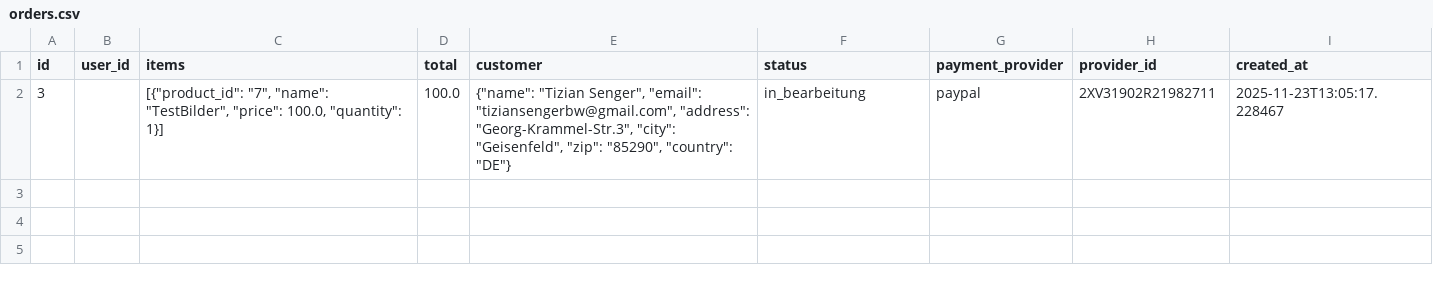
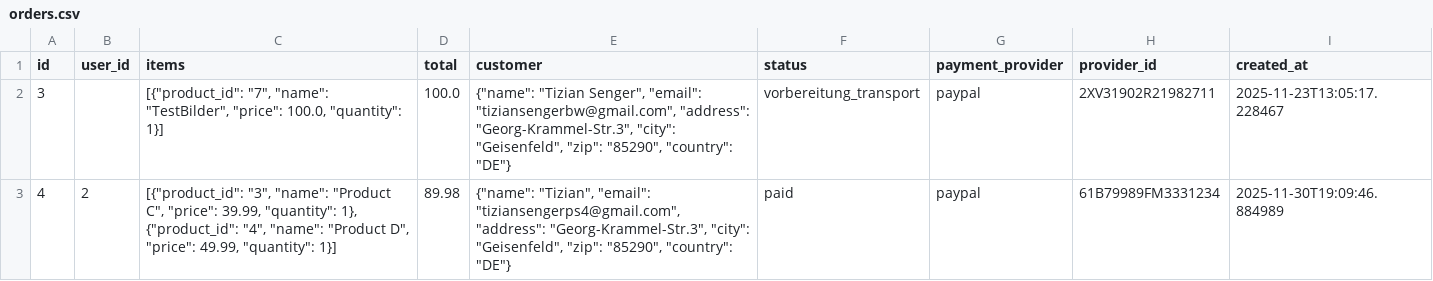
Before and after one commit to TizianSenger/PythonOnlineShop, a CSV file: webshop-python/data/csv/orders.csv, drawn as a sheet.

```diff
--- a/webshop-python/data/csv/orders.csv
+++ b/webshop-python/data/csv/orders.csv
@@ -1,2 +1,3 @@
 id,user_id,items,total,customer,status,payment_provider,provider_id,created_at
-3,,"[{""product_id"": ""7"", ""name"": ""TestBilder"", ""price"": 100.0, ""quantity"": 1}]",100.0,"{""name"": ""Tizian Senger"", ""email"": ""tiziansengerbw@gmail.com"", ""address"": ""Georg-Krammel-Str.3"", ""city"": ""Geisenfeld"", ""zip"": ""85290"", ""country"": ""DE""}",in_bearbeitung,paypal,2XV31902R21982711,2025-11-23T13:05:17.228467
+3,,"[{""product_id"": ""7"", ""name"": ""TestBilder"", ""price"": 100.0, ""quantity"": 1}]",100.0,"{""name"": ""Tizian Senger"", ""email"": ""tiziansengerbw@gmail.com"", ""address"": ""Georg-Krammel-Str.3"", ""city"": ""Geisenfeld"", ""zip"": ""85290"", ""country"": ""DE""}",vorbereitung_transport,paypal,2XV31902R21982711,2025-11-23T13:05:17.228467
+4,2,"[{""product_id"": ""3"", ""name"": ""Product C"", ""price"": 39.99, ""quantity"": 1}, {""product_id"": ""4"", ""name"": ""Product D"", ""price"": 49.99, ""quantity"": 1}]",89.98,"{""name"": ""Tizian"", ""email"": ""tiziansengerps4@gmail.com"", ""address"": ""Georg-Krammel-Str.3"", ""city"": ""Geisenfeld"", ""zip"": ""85290"", ""country"": ""DE""}",paid,paypal,61B79989FM3331234,2025-11-30T19:09:46.884989
```
Also changed, not shown: 9 other files.
